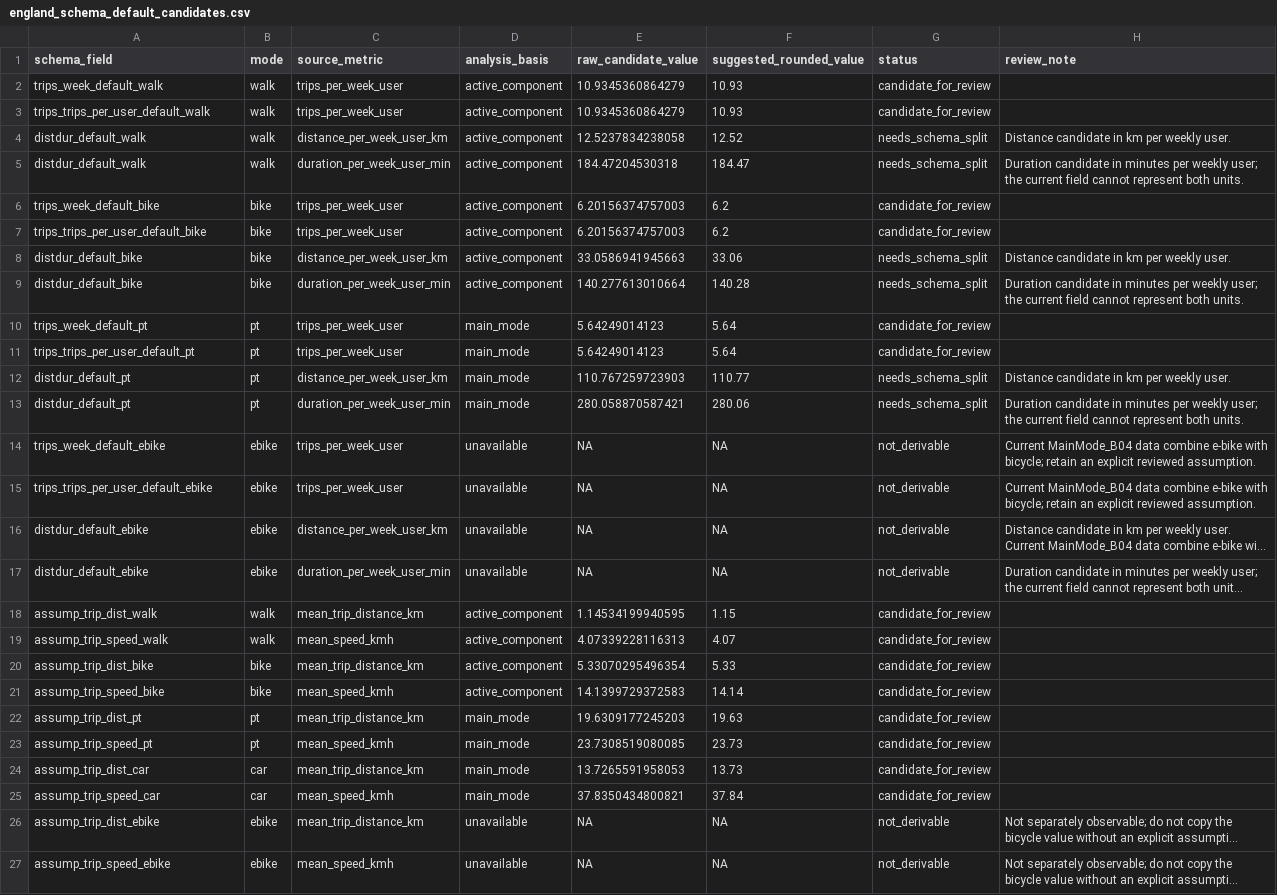
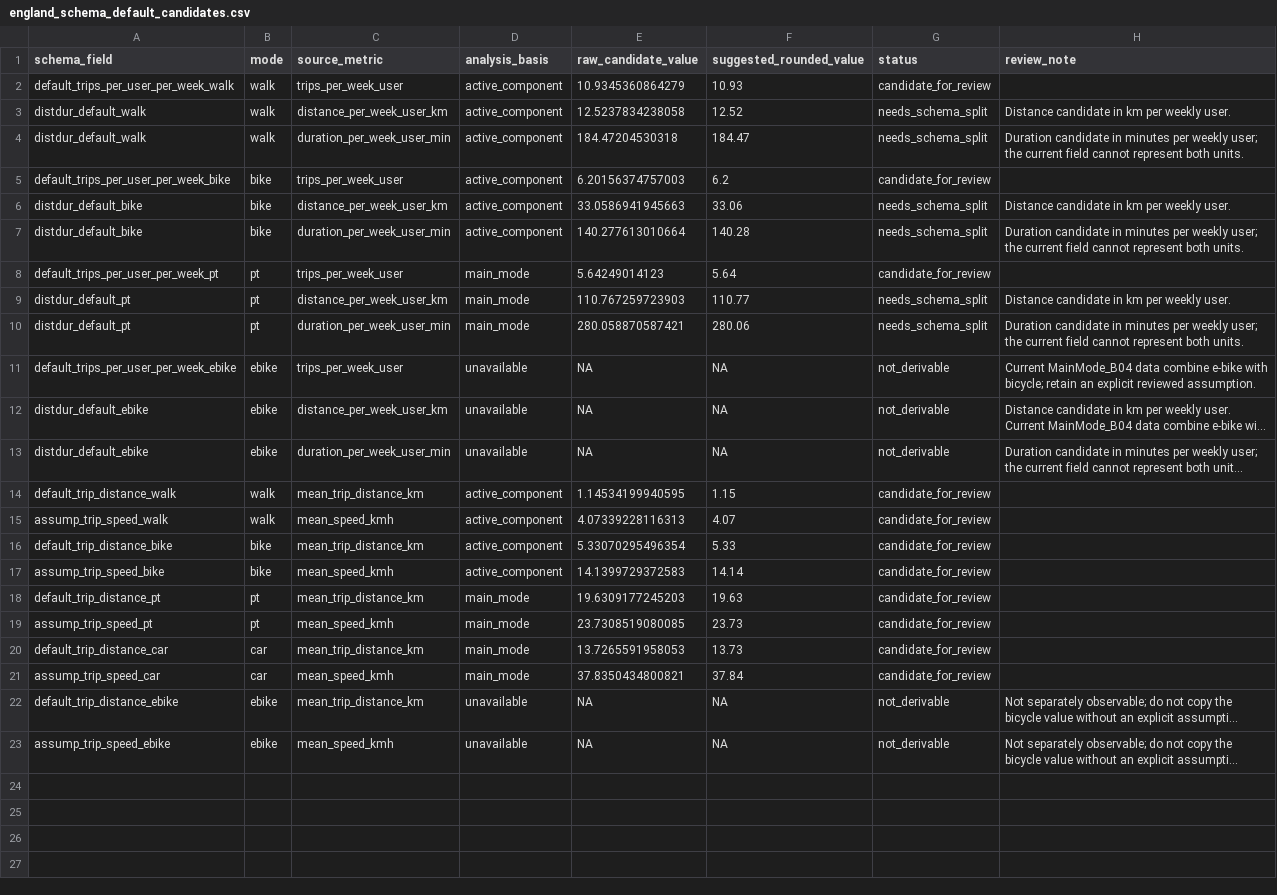
Before and after one commit to ATE-tool/MIAMA-HUB, a CSV file: inst/extdata/data/lookup/england_schema_default_candidates.csv, drawn as a sheet; long unchanged cells end in …; removed rows and columns are numbered as before the commit, all else as after; the diff names each change by its address in the sheet, - before the commit and + after, or states it on an @@ line.

Commit message:
Implemented the assumption cleanup across HUB and UI. - Consolidated duplicate trip-rate fields into default_trips_per_user_per_week_{mode}. The same field is intentionally used in both mutually exclusive Tab 2 modals. - Renamed distance assumptions to default_trip_distance_{mode}. - Updated HUB counterfactual sampling to use these rates and distance targets. - Added implied weekly users and applied assumptions to the counterfactual report. - Regenerated England-derived candidate values and the packaged-data manifest. - Updated UI labels, schema fields, workflow extraction, tests, and [README.md](/Users/thomasgotschi/Github/MIAMA-HUB/README.md). - Removed all references to the superseded field names.

```diff
--- a/inst/extdata/data/lookup/england_schema_default_candidates.csv
+++ b/inst/extdata/data/lookup/england_schema_default_candidates.csv
-row 2: trips_week_default_walk | walk | trips_per_week_user | active_component | 10.9345360864279 | 10.93 | candidate_for_review
-A2 (schema_field): trips_trips_per_user_default_walk
+A2 (schema_field): default_trips_per_user_per_week_walk
-row 6: trips_week_default_bike | bike | trips_per_week_user | active_component | 6.20156374757003 | 6.2 | candidate_for_review
-A5 (schema_field): trips_trips_per_user_default_bike
+A5 (schema_field): default_trips_per_user_per_week_bike
-row 10: trips_week_default_pt | pt | trips_per_week_user | main_mode | 5.64249014123 | 5.64 | candidate_for_review
-A8 (schema_field): trips_trips_per_user_default_pt
+A8 (schema_field): default_trips_per_user_per_week_pt
-row 14: trips_week_default_ebike | ebike | trips_per_week_user | unavailable | NA | NA | not_derivable | Current MainMode_B04 data combine e-bike with bicycle; retain an explicit reviewed assumption.
-A11 (schema_field): trips_trips_per_user_default_ebike
+A11 (schema_field): default_trips_per_user_per_week_ebike
-A14 (schema_field): assump_trip_dist_walk
+A14 (schema_field): default_trip_distance_walk
-A16 (schema_field): assump_trip_dist_bike
+A16 (schema_field): default_trip_distance_bike
-A18 (schema_field): assump_trip_dist_pt
+A18 (schema_field): default_trip_distance_pt
-A20 (schema_field): assump_trip_dist_car
+A20 (schema_field): default_trip_distance_car
-A22 (schema_field): assump_trip_dist_ebike
+A22 (schema_field): default_trip_distance_ebike
```
Also changed, not shown: inst/extdata/data/manifest.csv, 5 other files.
